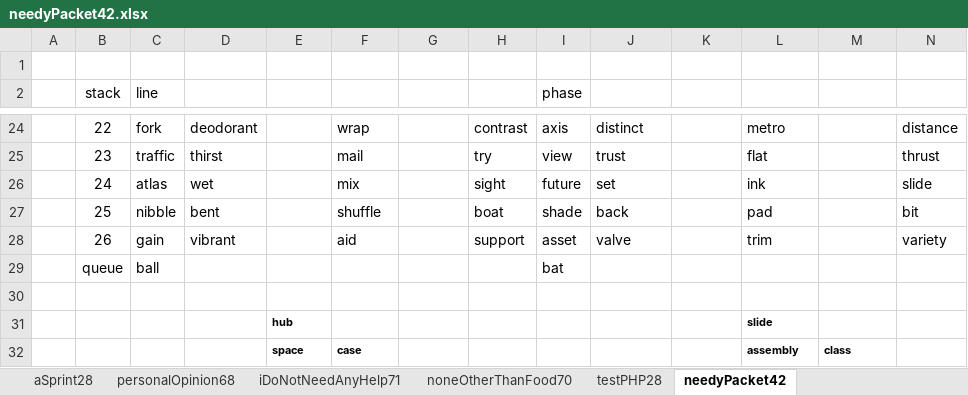
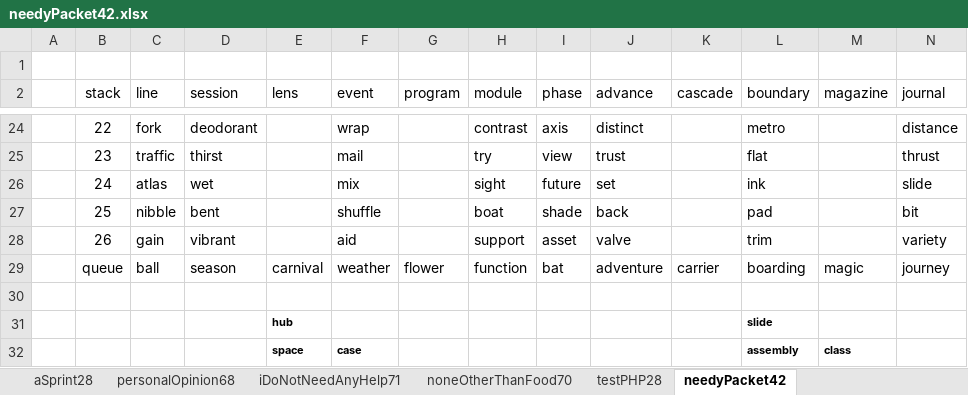
Before and after one commit to openroot/onlyIf31, an Excel workbook: onlyIf31/asset/needyPacket42/needyPacket42.xlsx, sheet needyPacket42, drawn as a sheet; only a part is shown, gaps mark what is left out; values as stored, in another font and other column widths than the file's, no borders; charts and pictures not drawn; the diff names each change by its address in the sheet, - before the commit and + after, or states it on an @@ line.

```diff
--- a/onlyIf31/asset/needyPacket42/needyPacket42.xlsx (sheet needyPacket42)
+++ b/onlyIf31/asset/needyPacket42/needyPacket42.xlsx (sheet needyPacket42)
-D2: (empty)
+D2: session
-E2: (empty)
+E2: lens
-F2: (empty)
+F2: event
-G2: (empty)
+G2: program
-H2: (empty)
+H2: module
-J2: (empty)
+J2: advance
-K2: (empty)
+K2: cascade
-L2: (empty)
+L2: boundary
-M2: (empty)
+M2: magazine
-N2: (empty)
+N2: journal
-D29 (session): (empty)
+D29 (session): season
-E29 (lens): (empty)
+E29 (lens): carnival
-F29 (event): (empty)
+F29 (event): weather
-G29 (program): (empty)
+G29 (program): flower
-H29 (module): (empty)
+H29 (module): function
-J29 (advance): (empty)
+J29 (advance): adventure
-K29 (cascade): (empty)
+K29 (cascade): carrier
-L29 (boundary): (empty)
+L29 (boundary): boarding
-M29 (magazine): (empty)
+M29 (magazine): magic
-N29 (journal): (empty)
+N29 (journal): journey
```
Also changed, not shown: 4 other files.
